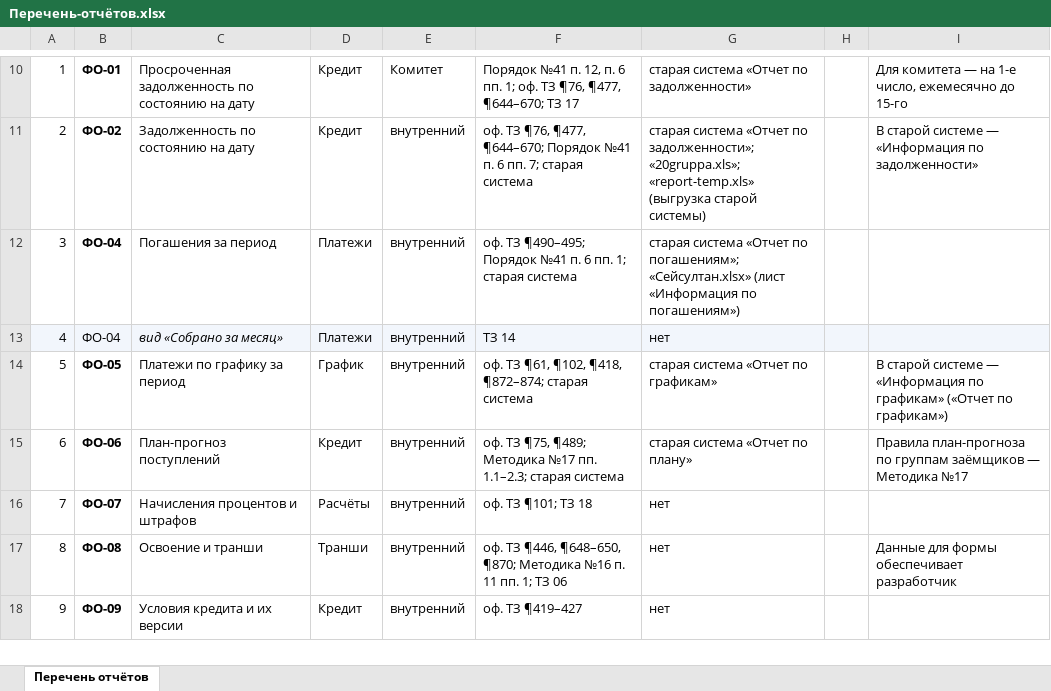
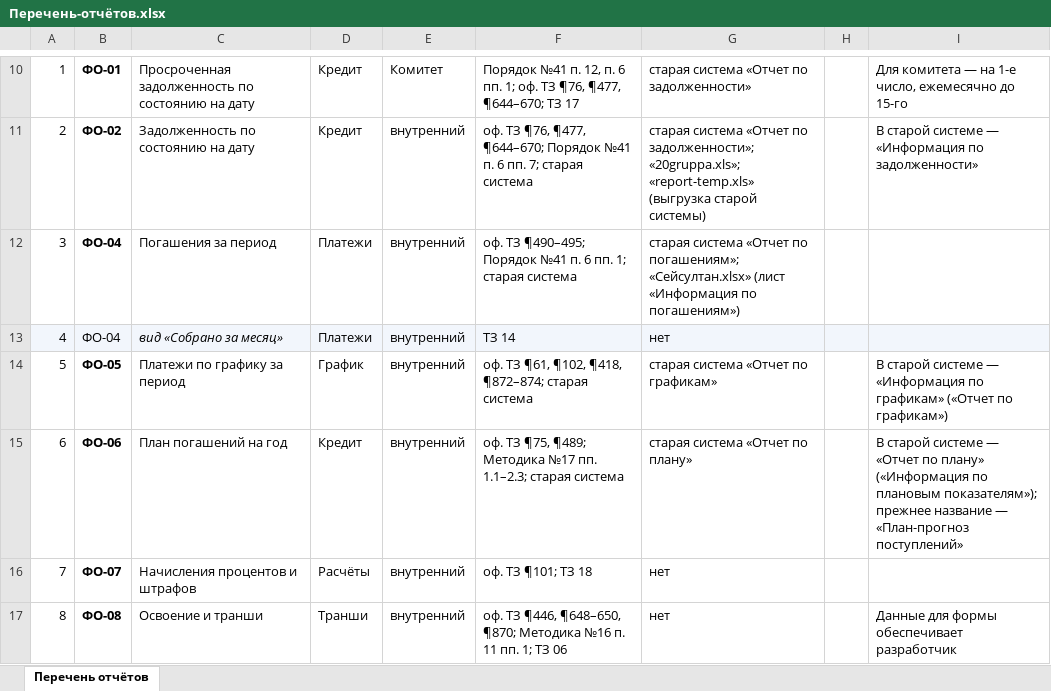
Before and after one commit to omurgazievnursultan8-hue/asubk-test, an Excel workbook: docs/perechen-otchetov/Перечень-отчётов.xlsx, sheet Перечень отчётов, drawn as a sheet; only a part is shown, gaps mark what is left out; the shorter side is filled out with more unchanged rows; values as stored, in another font and other column widths than the file's, no borders; the diff names each change by its address in the sheet, - before the commit and + after, or states it on an @@ line.

```diff
--- a/docs/perechen-otchetov/Перечень-отчётов.xlsx (sheet Перечень отчётов)
+++ b/docs/perechen-otchetov/Перечень-отчётов.xlsx (sheet Перечень отчётов)
-C15: План-прогноз поступлений
+C15: План погашений на год
-I15: Правила план-прогноза по группам заёмщиков — Методика №17
+I15: В старой системе — «Отчет по плану» («Информация по плановым показателям»); прежнее название — «План-прогноз поступлений»
```
Also changed, not shown: docs/perechen-otchetov/obrazcy/ФО-06.xlsx, docs/perechen-otchetov/Перечень.xlsx, 1 other file.
